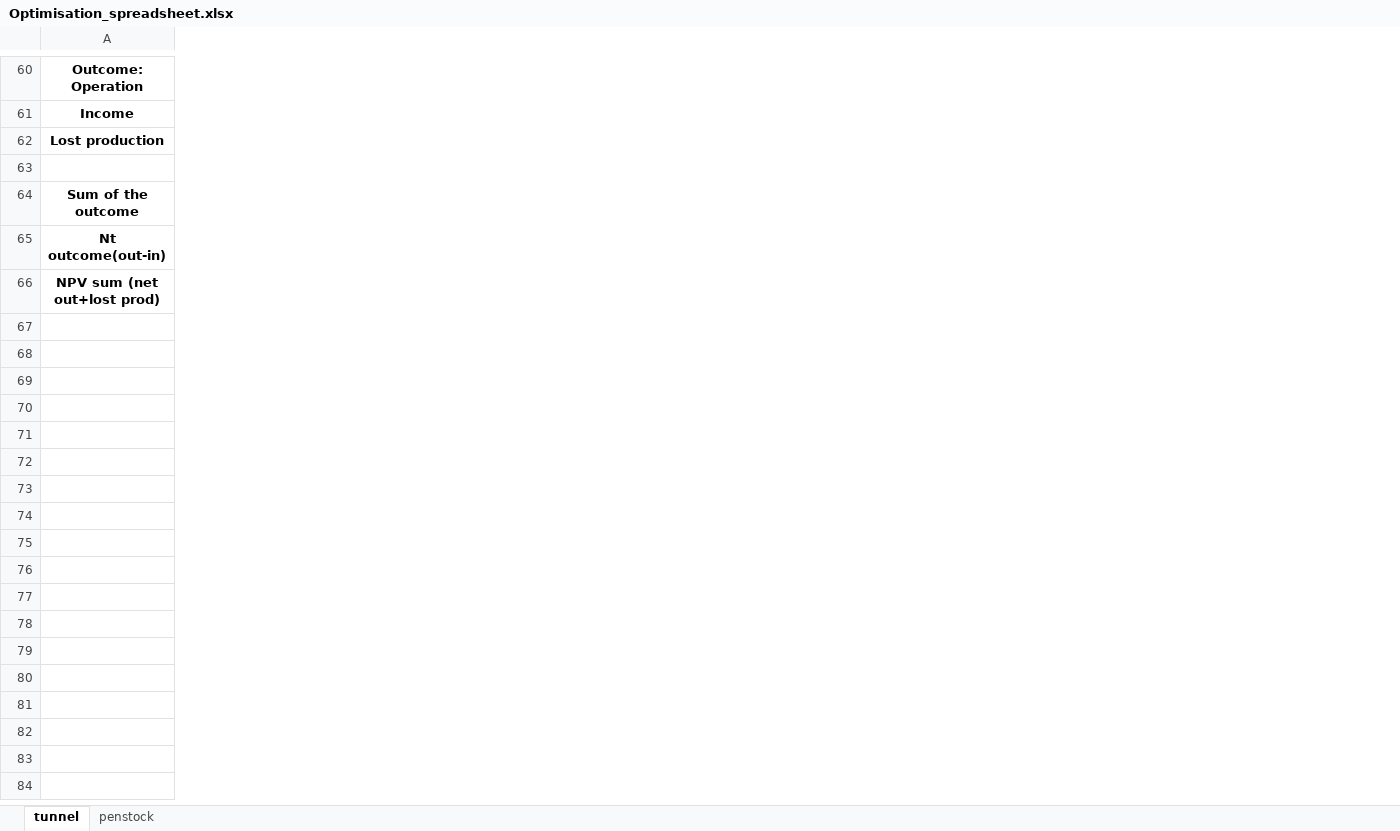
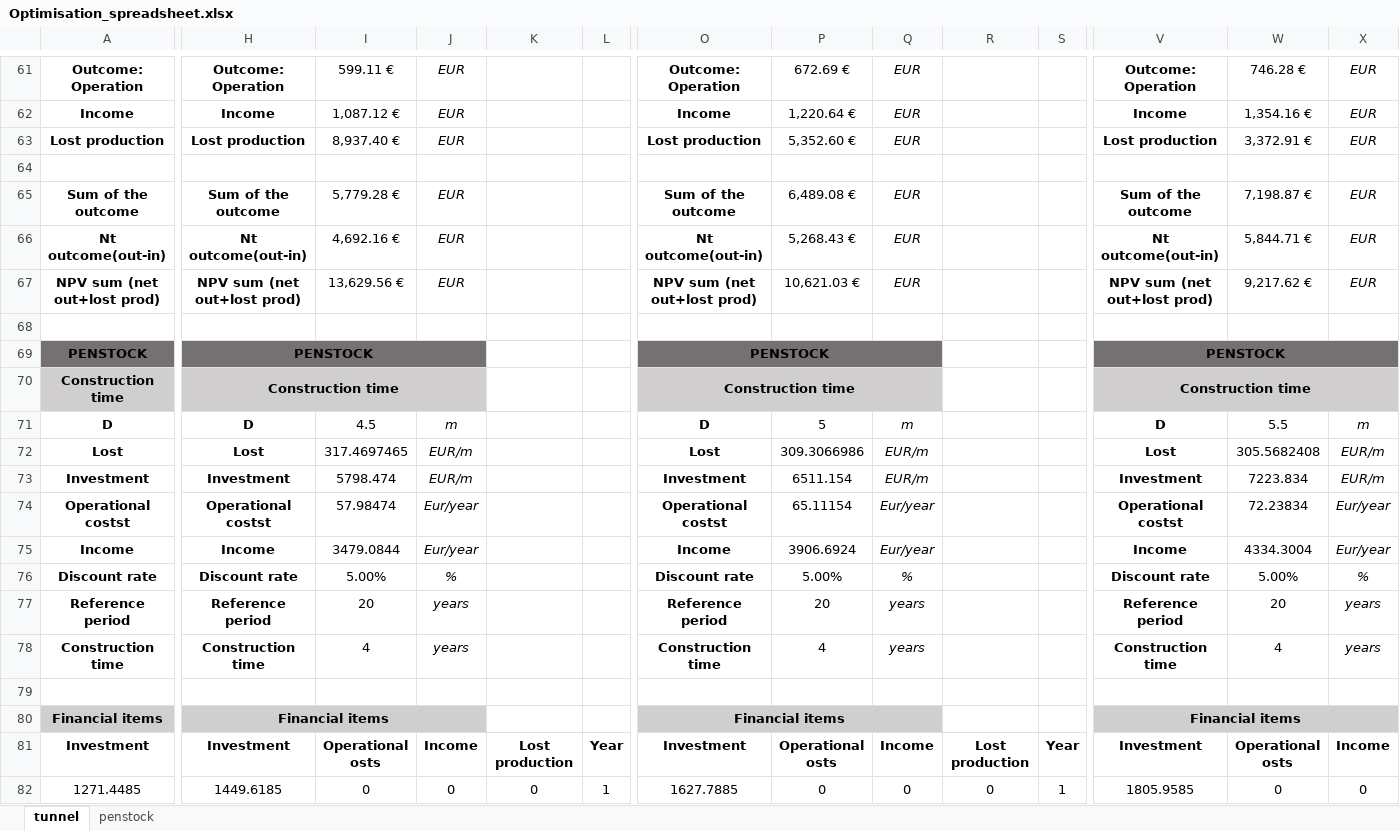
Before and after one commit to arthur-glg/lju_fgg, an Excel workbook: hydroelectric_power/TD/TD2/Optimisation_spreadsheet.xlsx, sheet tunnel, drawn as a sheet; only a part is shown, gaps mark what is left out; values as stored, in another font and other column widths than the file's, no borders; rows hold the shown columns only; the diff covers the shown part only; the diff names each change by its address in the sheet, - before the commit and + after, or states it on an @@ line.

```diff
--- a/hydroelectric_power/TD/TD2/Optimisation_spreadsheet.xlsx (sheet tunnel)
+++ b/hydroelectric_power/TD/TD2/Optimisation_spreadsheet.xlsx (sheet tunnel)
+column H, rows 61-67: Outcome: Operation | Income | Lost production |  | Sum of the outcome | Nt outcome(out-in) | NPV sum (net out+lost prod)
+column I, rows 61-67: 599.11 € | 1,087.12 € | 8,937.40 € |  | 5,779.28 € | 4,692.16 € | 13,629.56 €
+column J, rows 61-67: EUR | EUR | EUR |  | EUR | EUR | EUR
+column K, empty
+column L, empty
+column O, rows 61-67: Outcome: Operation | Income | Lost production |  | Sum of the outcome | Nt outcome(out-in) | NPV sum (net out+lost prod)
+column P, rows 61-67: 672.69 € | 1,220.64 € | 5,352.60 € |  | 6,489.08 € | 5,268.43 € | 10,621.03 €
+column Q, rows 61-67: EUR | EUR | EUR |  | EUR | EUR | EUR
+column R, empty
+column S, empty
+column V, rows 61-67: Outcome: Operation | Income | Lost production |  | Sum of the outcome | Nt outcome(out-in) | NPV sum (net out+lost prod)
+column W, rows 61-67: 746.28 € | 1,354.16 € | 3,372.91 € |  | 7,198.87 € | 5,844.71 € | 9,217.62 €
+column X, rows 61-67: EUR | EUR | EUR |  | EUR | EUR | EUR
+row 68: (empty)
+row 69: PENSTOCK | PENSTOCK |  |  |  |  | PENSTOCK |  |  |  |  | PENSTOCK
+row 70: Construction time | Construction time |  |  |  |  | Construction time |  |  |  |  | Construction time
+row 71: D | D | 4.5 | m |  |  | D | 5 | m |  |  | D | 5.5 | m
+row 72: Lost | Lost | 317.4697465 | EUR/m |  |  | Lost | 309.3066986 | EUR/m |  |  | Lost | 305.5682408 | EUR/m
+row 73: Investment | Investment | 5798.474 | EUR/m |  |  | Investment | 6511.154 | EUR/m |  |  | Investment | 7223.834 | EUR/m
+row 74: Operational costst | Operational costst | 57.98474 | Eur/year |  |  | Operational costst | 65.11154 | Eur/year |  |  | Operational costst | 72.23834 | Eur/year
+row 75: Income | Income | 3479.0844 | Eur/year |  |  | Income | 3906.6924 | Eur/year |  |  | Income | 4334.3004 | Eur/year
+row 76: Discount rate | Discount rate | 5.00% | % |  |  | Discount rate | 5.00% | % |  |  | Discount rate | 5.00% | %
+row 77: Reference period | Reference period | 20 | years |  |  | Reference period | 20 | years |  |  | Reference period | 20 | years
+row 78: Construction time | Construction time | 4 | years |  |  | Construction time | 4 | years |  |  | Construction time | 4 | years
+row 79: (empty)
+row 80: Financial items | Financial items |  |  |  |  | Financial items |  |  |  |  | Financial items
+row 81: Investment | Investment | Operational osts | Income | Lost production | Year | Investment | Operational osts | Income | Lost production | Year | Investment | Operational osts | Income
+row 82: 1271.4485 | 1449.6185 | 0 | 0 | 0 | 1 | 1627.7885 | 0 | 0 | 0 | 1 | 1805.9585 | 0 | 0
```
Also changed, not shown: 34 added rows, 14 added columns, 2 removed columns, 32 edited cells and cell formats elsewhere in this sheet, formulas that keep their value, 10 other files.
